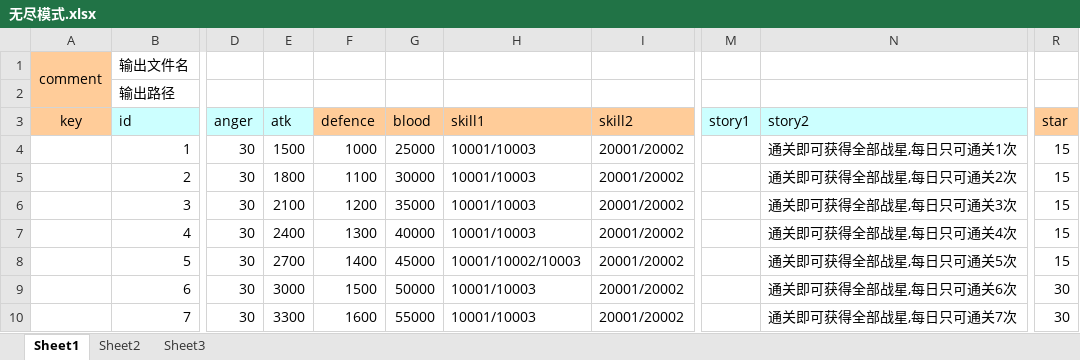
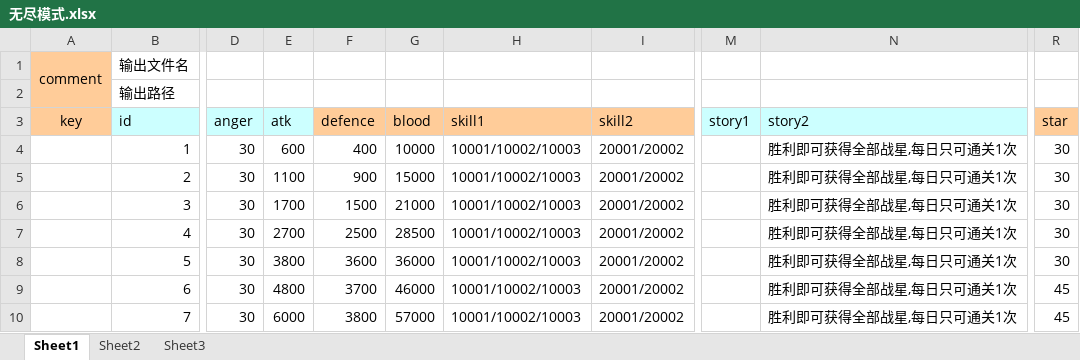
Before and after one commit to nsnwz/youjiang_svr, an Excel workbook: config/data/无尽模式.xlsx, sheet Sheet1, drawn as a sheet; only a part is shown, gaps mark what is left out; values as stored, in another font and other column widths than the file's, no borders; the diff covers the shown part only; the diff names each change by its address in the sheet, - before the commit and + after, or states it on an @@ line.

```diff
--- a/config/data/无尽模式.xlsx (sheet Sheet1)
+++ b/config/data/无尽模式.xlsx (sheet Sheet1)
-E4 (atk): 1500
+E4 (atk): 600
-F4 (defence): 1000
+F4 (defence): 400
-G4 (blood): 25000
+G4 (blood): 10000
-H4:H7 (skill1): 10001/10003
+H4:H7 (skill1): 10001/10002/10003
-N4 (story2): 通关即可获得全部战星,每日只可通关1次
+N4 (story2): 胜利即可获得全部战星,每日只可通关1次
-R4:R8 (star): 15
+R4:R8 (star): 30
-E5 (atk): 1800
+E5 (atk): 1100
-F5 (defence): 1100
+F5 (defence): 900
-G5 (blood): 30000
+G5 (blood): 15000
-N5 (story2): 通关即可获得全部战星,每日只可通关2次
+N5 (story2): 胜利即可获得全部战星,每日只可通关1次
-E6 (atk): 2100
+E6 (atk): 1700
-F6 (defence): 1200
+F6 (defence): 1500
-G6 (blood): 35000
+G6 (blood): 21000
-N6 (story2): 通关即可获得全部战星,每日只可通关3次
+N6 (story2): 胜利即可获得全部战星,每日只可通关1次
-E7 (atk): 2400
+E7 (atk): 2700
-F7 (defence): 1300
+F7 (defence): 2500
-G7 (blood): 40000
+G7 (blood): 28500
-N7 (story2): 通关即可获得全部战星,每日只可通关4次
+N7 (story2): 胜利即可获得全部战星,每日只可通关1次
-E8 (atk): 2700
+E8 (atk): 3800
-F8 (defence): 1400
+F8 (defence): 3600
-G8 (blood): 45000
+G8 (blood): 36000
-N8 (story2): 通关即可获得全部战星,每日只可通关5次
+N8 (story2): 胜利即可获得全部战星,每日只可通关1次
-E9 (atk): 3000
+E9 (atk): 4800
-F9 (defence): 1500
+F9 (defence): 3700
-G9 (blood): 50000
+G9 (blood): 46000
-H9:H10 (skill1): 10001/10003
+H9:H10 (skill1): 10001/10002/10003
-N9 (story2): 通关即可获得全部战星,每日只可通关6次
+N9 (story2): 胜利即可获得全部战星,每日只可通关1次
-R9:R10 (star): 30
+R9:R10 (star): 45
-E10 (atk): 3300
+E10 (atk): 6000
-F10 (defence): 1600
+F10 (defence): 3800
-G10 (blood): 55000
+G10 (blood): 57000
-N10 (story2): 通关即可获得全部战星,每日只可通关7次
+N10 (story2): 胜利即可获得全部战星,每日只可通关1次
```
Also changed, not shown: 75 edited cells elsewhere in this sheet, config/data/事件相关.xlsx, config/data/任务成就.xlsx, 12 other files.
